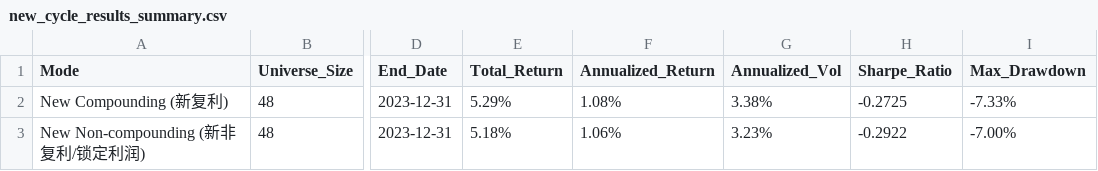
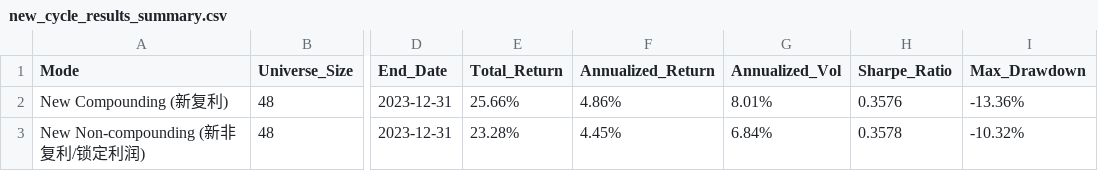
Before and after one commit to QD8-png/walk-forward-rf-risk-managed-backtest, a CSV file: new_cycle_results_summary.csv, drawn as a sheet; only a part is shown, gaps mark what is left out; the diff names each change by its address in the sheet, - before the commit and + after, or states it on an @@ line.

```diff
--- a/new_cycle_results_summary.csv
+++ b/new_cycle_results_summary.csv
-E2 (Total_Return): 5.29%
+E2 (Total_Return): 25.66%
-F2 (Annualized_Return): 1.08%
+F2 (Annualized_Return): 4.86%
-G2 (Annualized_Vol): 3.38%
+G2 (Annualized_Vol): 8.01%
-H2 (Sharpe_Ratio): -0.2725
+H2 (Sharpe_Ratio): 0.3576
-I2 (Max_Drawdown): -7.33%
+I2 (Max_Drawdown): -13.36%
-E3 (Total_Return): 5.18%
+E3 (Total_Return): 23.28%
-F3 (Annualized_Return): 1.06%
+F3 (Annualized_Return): 4.45%
-G3 (Annualized_Vol): 3.23%
+G3 (Annualized_Vol): 6.84%
-H3 (Sharpe_Ratio): -0.2922
+H3 (Sharpe_Ratio): 0.3578
-I3 (Max_Drawdown): -7.00%
+I3 (Max_Drawdown): -10.32%
```
Also changed, not shown: cycle_results_summary.csv, 21 other files.
